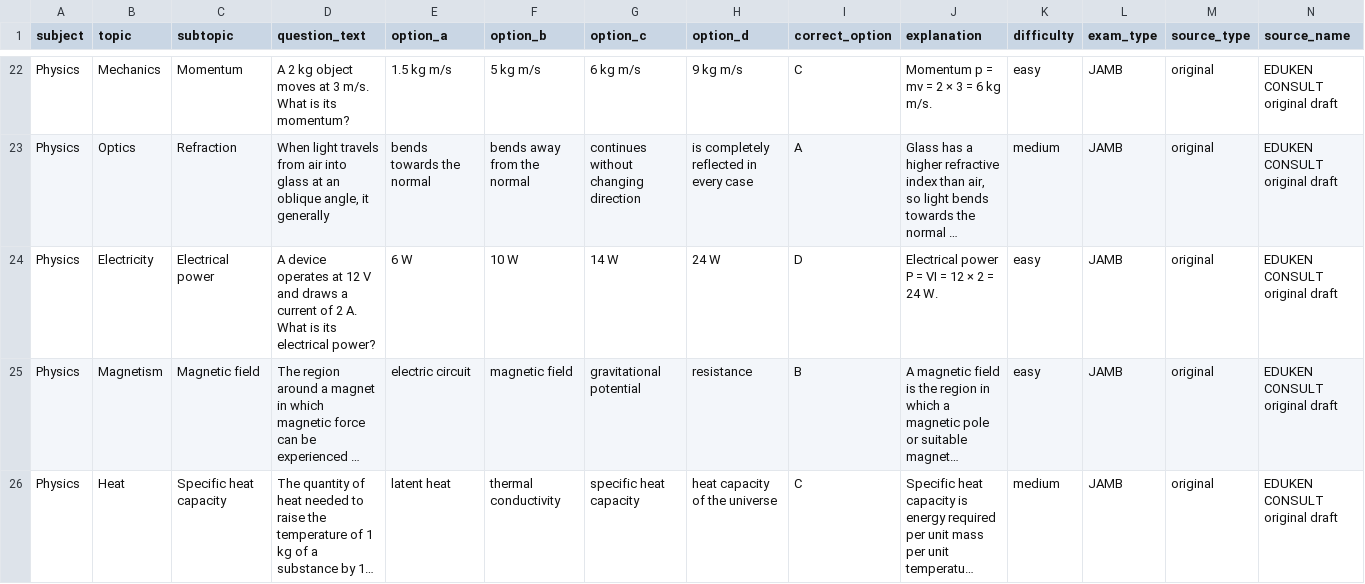
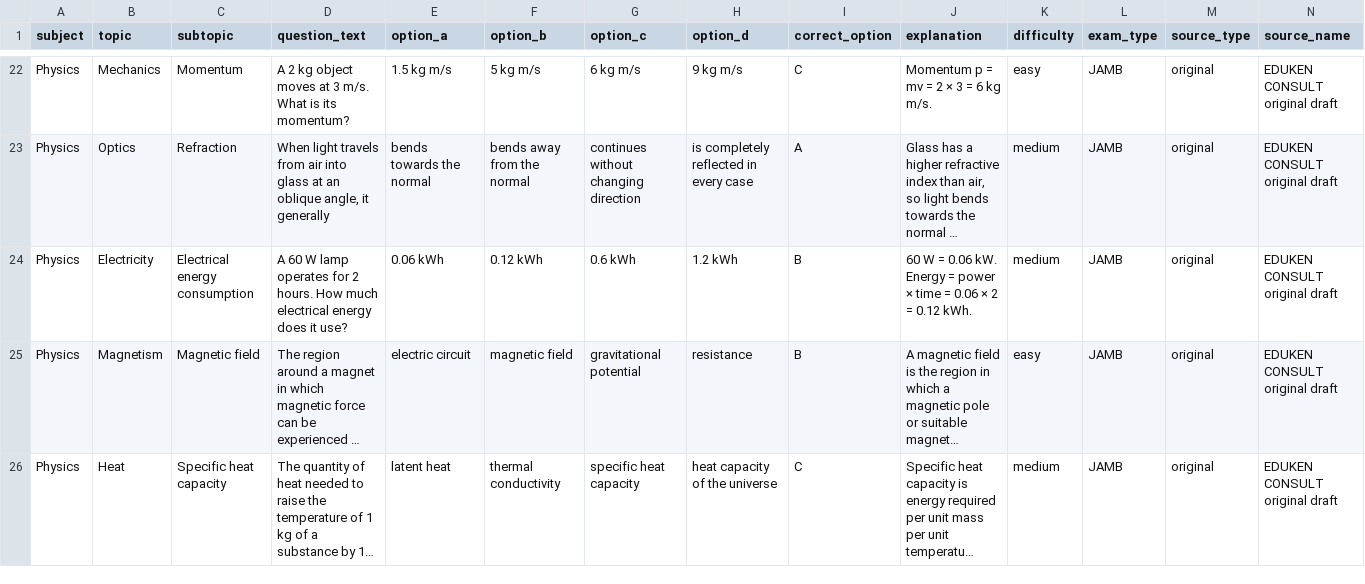
Before and after one commit to timmyjoe385-netizen/EDUKEN-CONSULT-, a CSV file: content/cbt/original-batch-34-40-questions.csv, drawn as a sheet; only a part is shown, gaps mark what is left out; long unchanged cells end in …; the diff names each change by its address in the sheet, - before the commit and + after, or states it on an @@ line.

Commit message:
Replace repeated CBT question in batch 34

```diff
--- a/content/cbt/original-batch-34-40-questions.csv
+++ b/content/cbt/original-batch-34-40-questions.csv
-C24 (subtopic): Electrical power
+C24 (subtopic): Electrical energy consumption
-D24 (question_text): A device operates at 12 V and draws a current of 2 A. What is its electrical power?
+D24 (question_text): A 60 W lamp operates for 2 hours. How much electrical energy does it use?
-E24 (option_a): 6 W
+E24 (option_a): 0.06 kWh
-F24 (option_b): 10 W
+F24 (option_b): 0.12 kWh
-G24 (option_c): 14 W
+G24 (option_c): 0.6 kWh
-H24 (option_d): 24 W
+H24 (option_d): 1.2 kWh
-I24 (correct_option): D
+I24 (correct_option): B
-J24 (explanation): Electrical power P = VI = 12 × 2 = 24 W.
+J24 (explanation): 60 W = 0.06 kW. Energy = power × time = 0.06 × 2 = 0.12 kWh.
-K24 (difficulty): easy
+K24 (difficulty): medium
```
